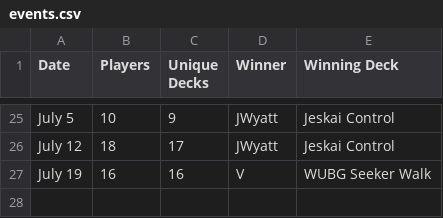
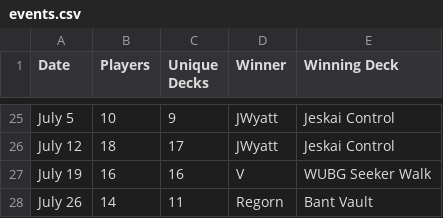
Before and after one commit to kvnchen/canlander, a CSV file: csv/2025/events.csv, drawn as a sheet; only a part is shown, gaps mark what is left out.

```diff
--- a/csv/2025/events.csv
+++ b/csv/2025/events.csv
@@ -27 +27,2 @@ July 12, 18, 17, JWyatt, Jeskai Control
 July 19, 16, 16, V, WUBG Seeker Walk
+July 26, 14, 11, Regorn, Bant Vault
```
Also changed, not shown: csv/2025/colors.csv, csv/2025/decks.csv, 6 other files.
